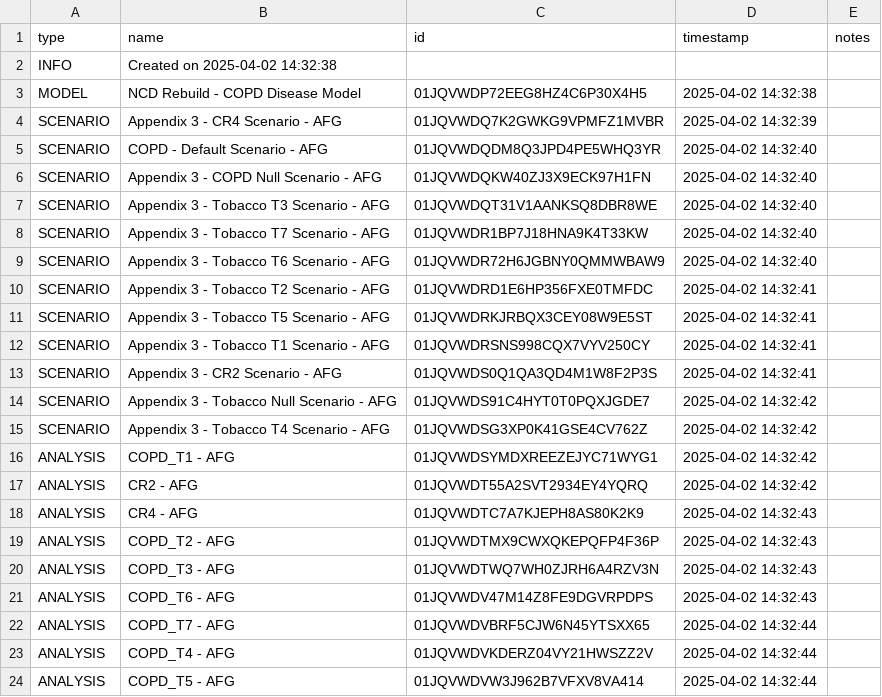
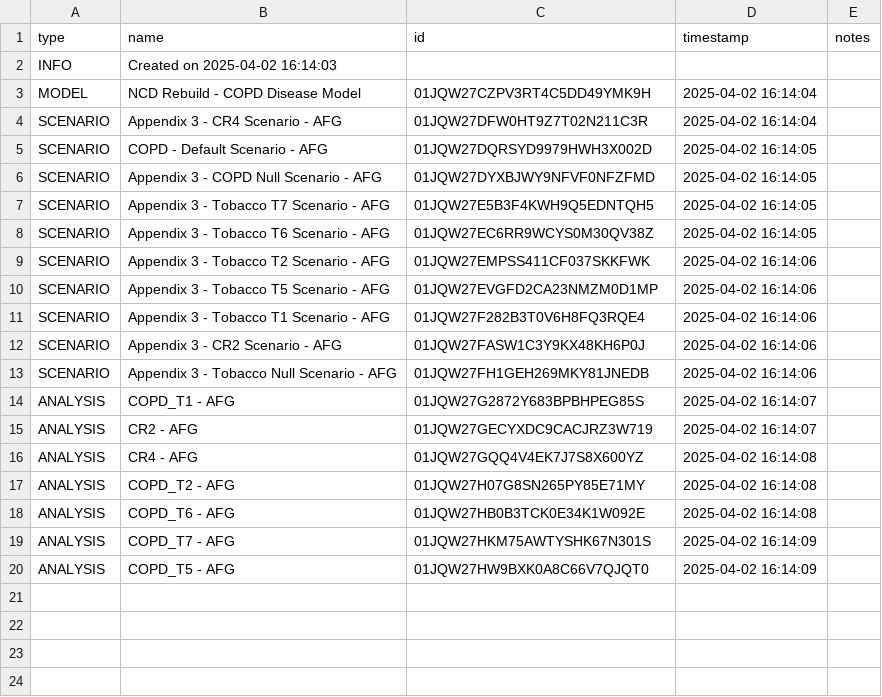
Before and after one commit to ForecastHealth/ncd-chronic-respiratory-disease-copd, a CSV file: project.csv, drawn as a sheet.

```diff
--- a/project.csv
+++ b/project.csv
@@ -1,24 +1,20 @@
 type,name,id,timestamp,notes
-INFO,Created on 2025-04-02 14:32:38,,,
-MODEL,NCD Rebuild - COPD Disease Model,01JQVWDP72EEG8HZ4C6P30X4H5,2025-04-02 14:32:38,
-SCENARIO,Appendix 3 - CR4 Scenario - AFG,01JQVWDQ7K2GWKG9VPMFZ1MVBR,2025-04-02 14:32:39,
-SCENARIO,COPD - Default Scenario - AFG,01JQVWDQDM8Q3JPD4PE5WHQ3YR,2025-04-02 14:32:40,
-SCENARIO,Appendix 3 - COPD Null Scenario - AFG,01JQVWDQKW40ZJ3X9ECK97H1FN,2025-04-02 14:32:40,
-SCENARIO,Appendix 3 - Tobacco T3 Scenario - AFG,01JQVWDQT31V1AANKSQ8DBR8WE,2025-04-02 14:32:40,
-SCENARIO,Appendix 3 - Tobacco T7 Scenario - AFG,01JQVWDR1BP7J18HNA9K4T33KW,2025-04-02 14:32:40,
-SCENARIO,Appendix 3 - Tobacco T6 Scenario - AFG,01JQVWDR72H6JGBNY0QMMWBAW9,2025-04-02 14:32:40,
-SCENARIO,Appendix 3 - Tobacco T2 Scenario - AFG,01JQVWDRD1E6HP356FXE0TMFDC,2025-04-02 14:32:41,
-SCENARIO,Appendix 3 - Tobacco T5 Scenario - AFG,01JQVWDRKJRBQX3CEY08W9E5ST,2025-04-02 14:32:41,
-SCENARIO,Appendix 3 - Tobacco T1 Scenario - AFG,01JQVWDRSNS998CQX7VYV250CY,2025-04-02 14:32:41,
-SCENARIO,Appendix 3 - CR2 Scenario - AFG,01JQVWDS0Q1QA3QD4M1W8F2P3S,2025-04-02 14:32:41,
-SCENARIO,Appendix 3 - Tobacco Null Scenario - AFG,01JQVWDS91C4HYT0T0PQXJGDE7,2025-04-02 14:32:42,
-SCENARIO,Appendix 3 - Tobacco T4 Scenario - AFG,01JQVWDSG3XP0K41GSE4CV762Z,2025-04-02 14:32:42,
-ANALYSIS,COPD_T1 - AFG,01JQVWDSYMDXREEZEJYC71WYG1,2025-04-02 14:32:42,
-ANALYSIS,CR2 - AFG,01JQVWDT55A2SVT2934EY4YQRQ,2025-04-02 14:32:42,
-ANALYSIS,CR4 - AFG,01JQVWDTC7A7KJEPH8AS80K2K9,2025-04-02 14:32:43,
-ANALYSIS,COPD_T2 - AFG,01JQVWDTMX9CWXQKEPQFP4F36P,2025-04-02 14:32:43,
-ANALYSIS,COPD_T3 - AFG,01JQVWDTWQ7WH0ZJRH6A4RZV3N,2025-04-02 14:32:43,
-ANALYSIS,COPD_T6 - AFG,01JQVWDV47M14Z8FE9DGVRPDPS,2025-04-02 14:32:43,
-ANALYSIS,COPD_T7 - AFG,01JQVWDVBRF5CJW6N45YTSXX65,2025-04-02 14:32:44,
-ANALYSIS,COPD_T4 - AFG,01JQVWDVKDERZ04VY21HWSZZ2V,2025-04-02 14:32:44,
-ANALYSIS,COPD_T5 - AFG,01JQVWDVW3J962B7VFXV8VA414,2025-04-02 14:32:44,
+INFO,Created on 2025-04-02 16:14:03,,,
+MODEL,NCD Rebuild - COPD Disease Model,01JQW27CZPV3RT4C5DD49YMK9H,2025-04-02 16:14:04,
+SCENARIO,Appendix 3 - CR4 Scenario - AFG,01JQW27DFW0HT9Z7T02N211C3R,2025-04-02 16:14:04,
+SCENARIO,COPD - Default Scenario - AFG,01JQW27DQRSYD9979HWH3X002D,2025-04-02 16:14:05,
+SCENARIO,Appendix 3 - COPD Null Scenario - AFG,01JQW27DYXBJWY9NFVF0NFZFMD,2025-04-02 16:14:05,
+SCENARIO,Appendix 3 - Tobacco T7 Scenario - AFG,01JQW27E5B3F4KWH9Q5EDNTQH5,2025-04-02 16:14:05,
+SCENARIO,Appendix 3 - Tobacco T6 Scenario - AFG,01JQW27EC6RR9WCYS0M30QV38Z,2025-04-02 16:14:05,
+SCENARIO,Appendix 3 - Tobacco T2 Scenario - AFG,01JQW27EMPSS411CF037SKKFWK,2025-04-02 16:14:06,
+SCENARIO,Appendix 3 - Tobacco T5 Scenario - AFG,01JQW27EVGFD2CA23NMZM0D1MP,2025-04-02 16:14:06,
+SCENARIO,Appendix 3 - Tobacco T1 Scenario - AFG,01JQW27F282B3T0V6H8FQ3RQE4,2025-04-02 16:14:06,
+SCENARIO,Appendix 3 - CR2 Scenario - AFG,01JQW27FASW1C3Y9KX48KH6P0J,2025-04-02 16:14:06,
+SCENARIO,Appendix 3 - Tobacco Null Scenario - AFG,01JQW27FH1GEH269MKY81JNEDB,2025-04-02 16:14:06,
+ANALYSIS,COPD_T1 - AFG,01JQW27G2872Y683BPBHPEG85S,2025-04-02 16:14:07,
+ANALYSIS,CR2 - AFG,01JQW27GECYXDC9CACJRZ3W719,2025-04-02 16:14:07,
+ANALYSIS,CR4 - AFG,01JQW27GQQ4V4EK7J7S8X600YZ,2025-04-02 16:14:08,
+ANALYSIS,COPD_T2 - AFG,01JQW27H07G8SN265PY85E71MY,2025-04-02 16:14:08,
+ANALYSIS,COPD_T6 - AFG,01JQW27HB0B3TCK0E34K1W092E,2025-04-02 16:14:08,
+ANALYSIS,COPD_T7 - AFG,01JQW27HKM75AWTYSHK67N301S,2025-04-02 16:14:09,
+ANALYSIS,COPD_T5 - AFG,01JQW27HW9BXK0A8C66V7QJQT0,2025-04-02 16:14:09,
```
Also changed, not shown: 7 other files.
